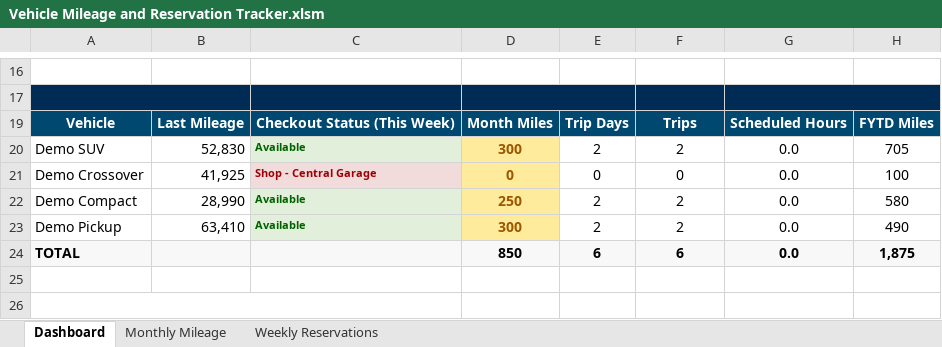
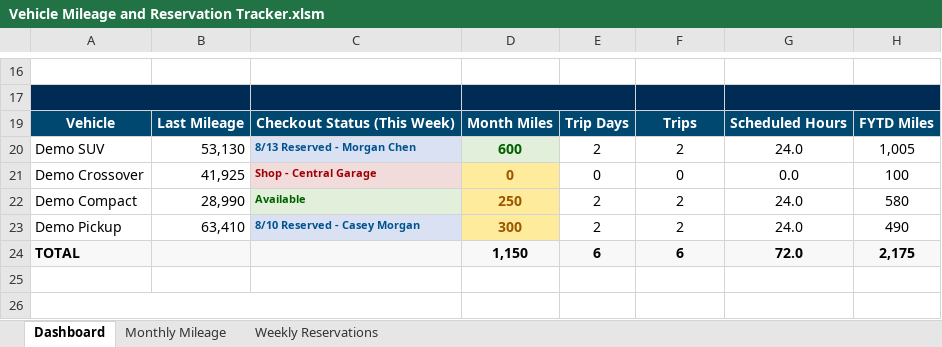
Before and after one commit to cbmons4/vehicle-mileage-reservation-tracker, an Excel workbook: Vehicle Mileage and Reservation Tracker.xlsm, sheet Dashboard, drawn as a sheet; only a part is shown, gaps mark what is left out; values as stored, in another font and other column widths than the file's, no borders; charts and pictures not drawn; the diff names each change by its address in the sheet, - before the commit and + after, or states it on an @@ line.

```diff
--- a/Vehicle Mileage and Reservation Tracker.xlsm (sheet Dashboard)
+++ b/Vehicle Mileage and Reservation Tracker.xlsm (sheet Dashboard)
-B20: 52,830
+B20: 53,130
-C20: Available
+C20: 8/13 Reserved - Morgan Chen
-C20 text colour: #006100
+C20 text colour: #00538F
-D20: 300
+D20: 600
@@ D20 fill: #FFEB9C → #E2EFDA, text colour: #9C5700 → #006100 @@
-G20: 0.0
+G20: 24.0
-H20: 705
+H20: 1,005
-G22:G23: 0.0
+G22:G23: 24.0
-C23: Available
+C23: 8/10 Reserved - Casey Morgan
-C23 text colour: #006100
+C23 text colour: #00538F
-D24: 850
+D24: 1,150
-G24: 0.0
+G24: 72.0
-H24: 1,875
+H24: 2,175
```
Also changed, not shown: sheet Weekly Reservations, sheet Monthly Mileage, hidden cells, charts or pictures, 6 other files.
